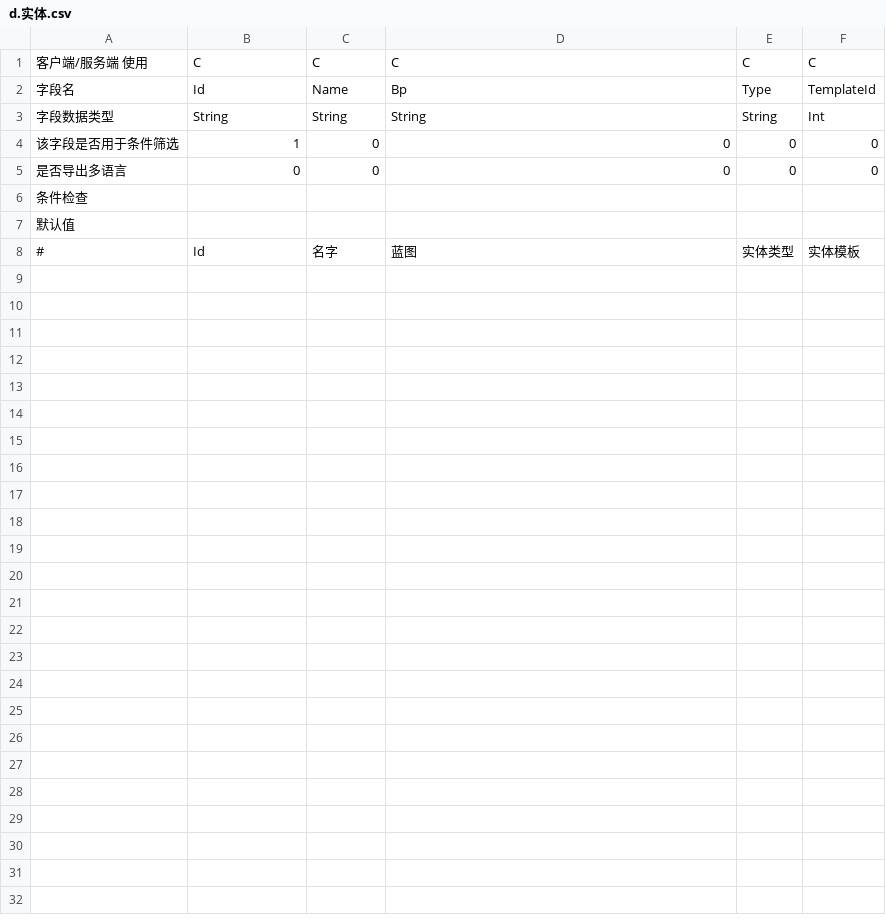
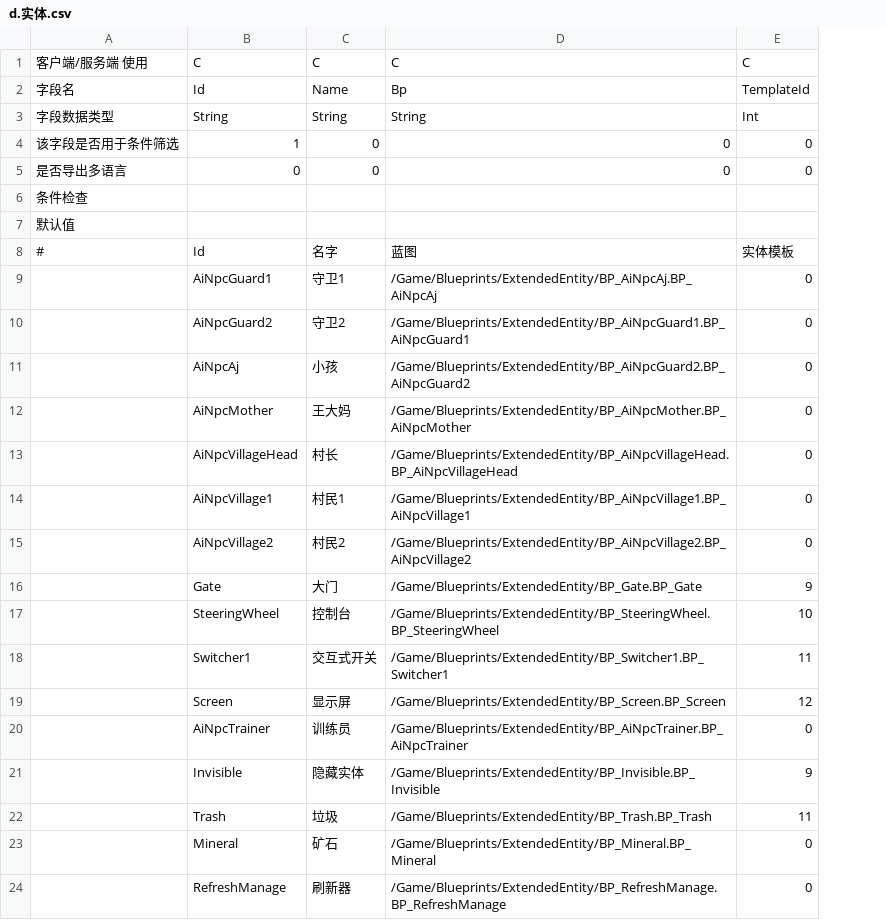
Before and after one commit to lovebirdsx/TestUE5, a CSV file: Content/Data/Tables/d.实体.csv, drawn as a sheet; removed rows and columns are numbered as before the commit, all else as after; the diff names each change by its address in the sheet, - before the commit and + after, or states it on an @@ line.

```diff
--- a/Content/Data/Tables/d.实体.csv
+++ b/Content/Data/Tables/d.实体.csv
-column E, rows 1-8: C | Type | String | 0 | 0 |  |  | 实体类型
+row 9:  | AiNpcGuard1 | 守卫1 | /Game/Blueprints/ExtendedEntity/BP_AiNpcAj.BP_AiNpcAj | 0
+row 10:  | AiNpcGuard2 | 守卫2 | /Game/Blueprints/ExtendedEntity/BP_AiNpcGuard1.BP_AiNpcGuard1 | 0
+row 11:  | AiNpcAj | 小孩 | /Game/Blueprints/ExtendedEntity/BP_AiNpcGuard2.BP_AiNpcGuard2 | 0
+row 12:  | AiNpcMother | 王大妈 | /Game/Blueprints/ExtendedEntity/BP_AiNpcMother.BP_AiNpcMother | 0
+row 13:  | AiNpcVillageHead | 村长 | /Game/Blueprints/ExtendedEntity/BP_AiNpcVillageHead.BP_AiNpcVillageHead | 0
+row 14:  | AiNpcVillage1 | 村民1 | /Game/Blueprints/ExtendedEntity/BP_AiNpcVillage1.BP_AiNpcVillage1 | 0
+row 15:  | AiNpcVillage2 | 村民2 | /Game/Blueprints/ExtendedEntity/BP_AiNpcVillage2.BP_AiNpcVillage2 | 0
+row 16:  | Gate | 大门 | /Game/Blueprints/ExtendedEntity/BP_Gate.BP_Gate | 9
+row 17:  | SteeringWheel | 控制台 | /Game/Blueprints/ExtendedEntity/BP_SteeringWheel.BP_SteeringWheel | 10
+row 18:  | Switcher1 | 交互式开关 | /Game/Blueprints/ExtendedEntity/BP_Switcher1.BP_Switcher1 | 11
+row 19:  | Screen | 显示屏 | /Game/Blueprints/ExtendedEntity/BP_Screen.BP_Screen | 12
+row 20:  | AiNpcTrainer | 训练员 | /Game/Blueprints/ExtendedEntity/BP_AiNpcTrainer.BP_AiNpcTrainer | 0
+row 21:  | Invisible | 隐藏实体 | /Game/Blueprints/ExtendedEntity/BP_Invisible.BP_Invisible | 9
+row 22:  | Trash | 垃圾 | /Game/Blueprints/ExtendedEntity/BP_Trash.BP_Trash | 11
+row 23:  | Mineral | 矿石 | /Game/Blueprints/ExtendedEntity/BP_Mineral.BP_Mineral | 0
+row 24:  | RefreshManage | 刷新器 | /Game/Blueprints/ExtendedEntity/BP_RefreshManage.BP_RefreshManage | 0
```
Also changed, not shown: 12 other files.
